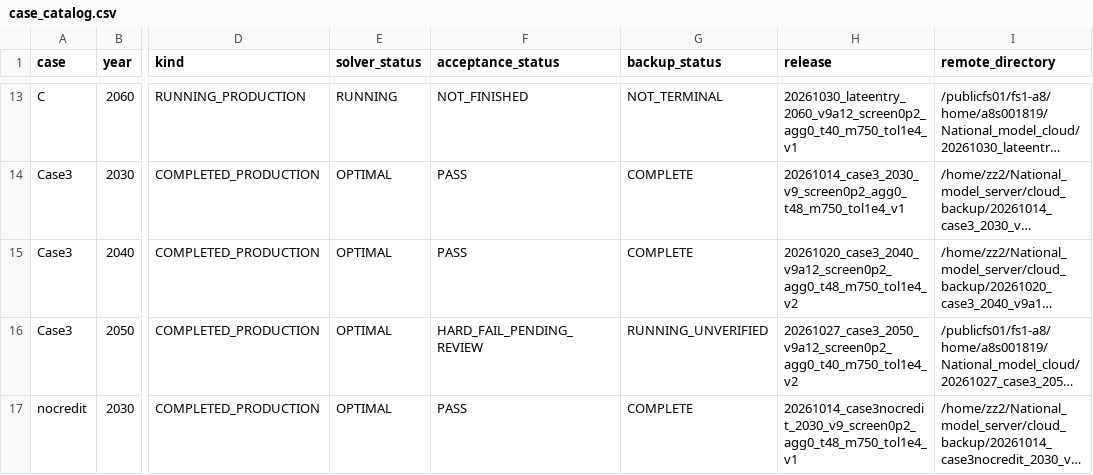
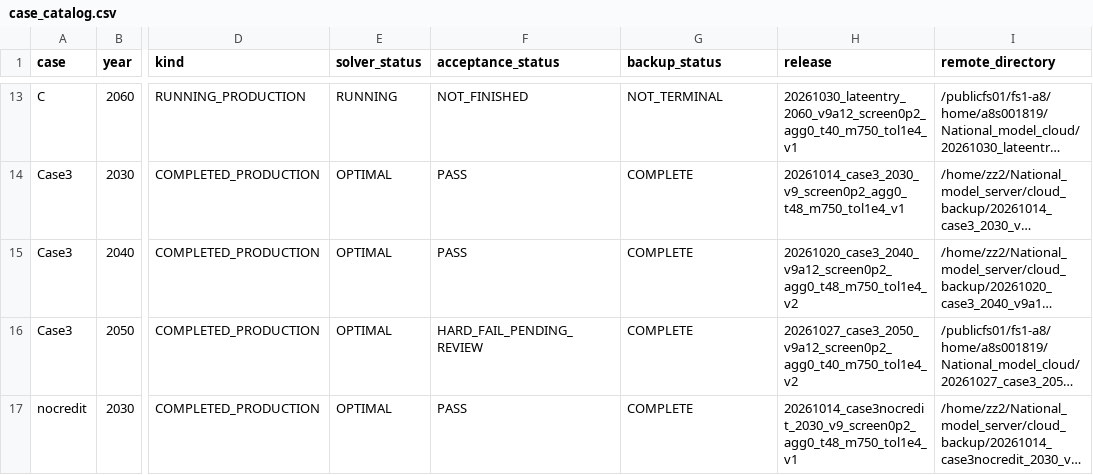
Before and after one commit to zhouzhou112/National_model, a CSV file: case_results/case_catalog.csv, drawn as a sheet; only a part is shown, gaps mark what is left out; long unchanged cells end in …; the diff names each change by its address in the sheet, - before the commit and + after, or states it on an @@ line.

Commit message:
Verify Case3 2050 backup and deliver local acceptance review package

```diff
--- a/case_results/case_catalog.csv
+++ b/case_results/case_catalog.csv
-G16 (backup_status): RUNNING_UNVERIFIED
+G16 (backup_status): COMPLETE
```
Also changed, not shown: 15 other files.
